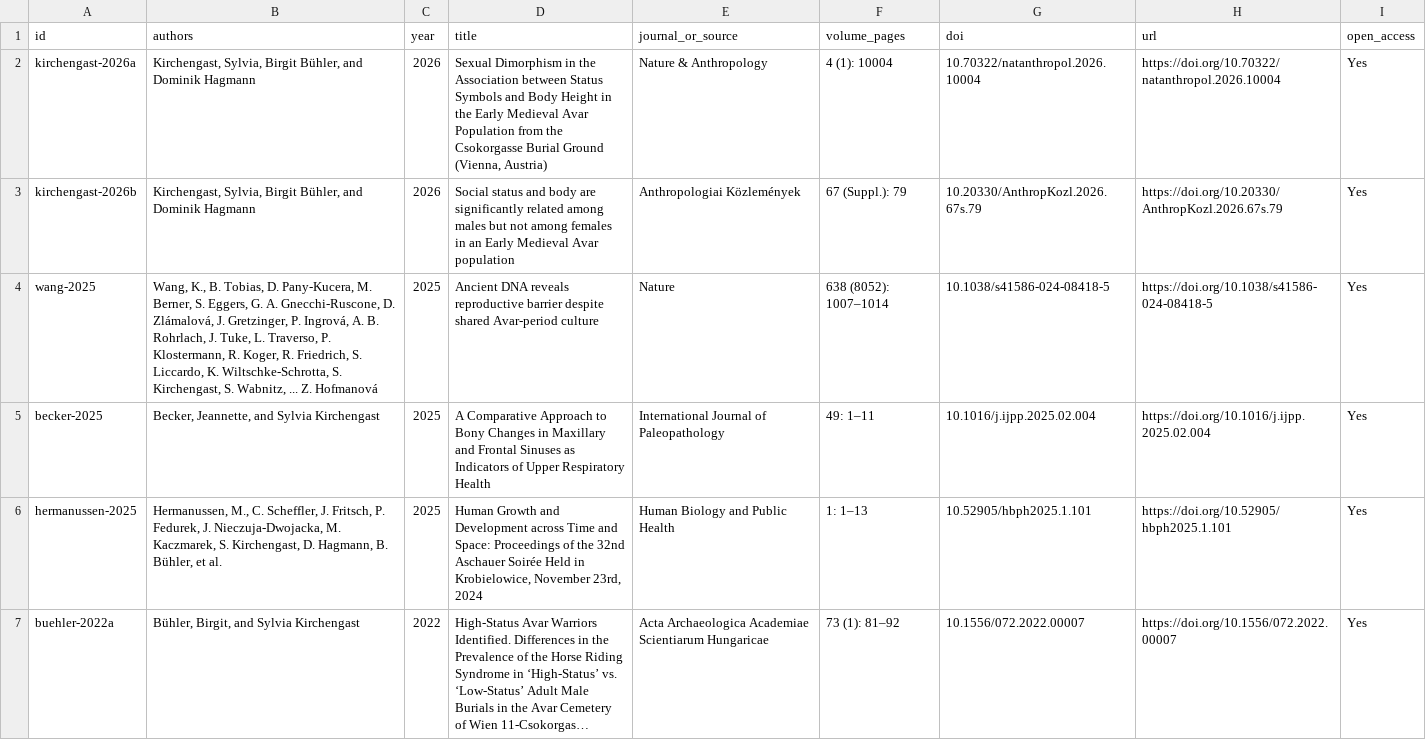
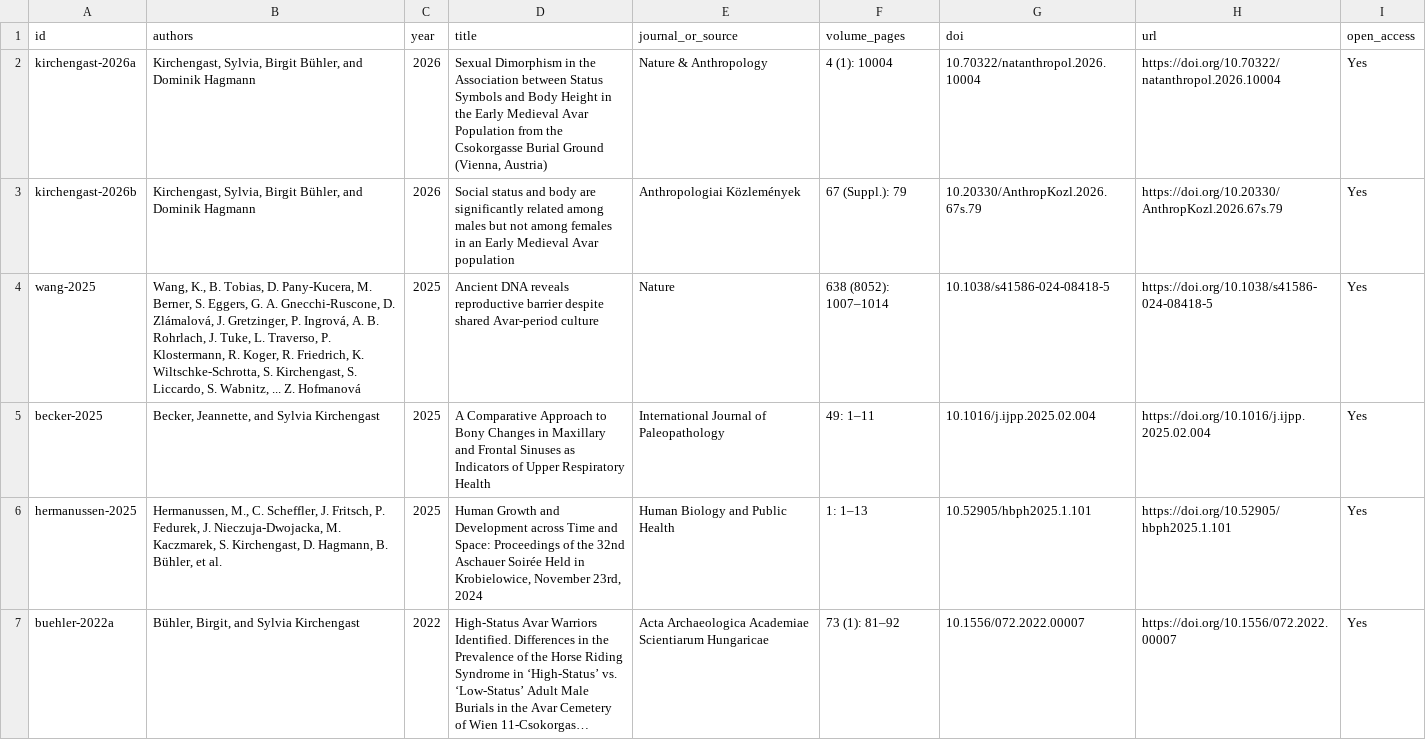
Before and after one commit to VIENNAVARS/viennavars.github.io, a CSV file: data/viennavars_publications.csv, drawn as a sheet; only a part is shown; long unchanged cells end in ….

Commit message:
fix: dynamic bibliography item count, mobile navbar/badge overflow, Wang et al. 2025 author order per Nature, extended search keywords

```diff
--- a/data/viennavars_publications.csv
+++ b/data/viennavars_publications.csv
@@ -3,3 +3,3 @@ kirchengast-2026a,"Kirchengast, Sylvia, Birgit Bühler, and Dominik Hagmann",202
 kirchengast-2026b,"Kirchengast, Sylvia, Birgit Bühler, and Dominik Hagmann",2026,Social status and body are significantly related among males but not among females in an Early Medieval Avar population,Anthropologiai Közlemények,67 (Suppl.): 79,10.20330/AnthropKozl.2026.67s.79,https://doi.org/10.20330/AnthropKozl.2026.67s.79,Yes
-wang-2025,"Wang, K., B. Tobias, D. Pany-Kucera, M. Berner, S. Eggers, G. A. Gnecchi-Ruscone, D. Zlámalová, J. Gretzinger, P. Ingrová, A. B. Rohrlach, J. Tuke, L. Traverso, P. Klostermann, R. Koger, R. Friedrich, S. Liccardo, K. Wiltschke-Schrotta, S. Kirchengast, S. Wabnitz, ... Z. Hofmanová",2025,Ancient DNA reveals reproductive barrier despite shared Avar-period culture,Nature,638 (8052): 1007–1014,10.1038/s41586-024-08418-5,https://doi.org/10.1038/s41586-024-08418-5,Yes
+wang-2025,"Wang, K., B. Tobias, D. Pany-Kucera, M. Berner, S. Eggers, G. A. Gnecchi-Ruscone, D. Zlámalová, J. Gretzinger, P. Ingrová, A. B. Rohrlach, J. Tuke, L. Traverso, P. Klostermann, R. Koger, R. Friedrich, K. Wiltschke-Schrotta, S. Kirchengast, S. Liccardo, S. Wabnitz, ... Z. Hofmanová",2025,Ancient DNA reveals reproductive barrier despite shared Avar-period culture,Nature,638 (8052): 1007–1014,10.1038/s41586-024-08418-5,https://doi.org/10.1038/s41586-024-08418-5,Yes
 becker-2025,"Becker, Jeannette, and Sylvia Kirchengast",2025,A Comparative Approach to Bony Changes in Maxillary and Frontal Sinuses as Indicators of Upper Respiratory Health,International Journal of Paleopathology,49: 1–11,10.1016/j.ijpp.2025.02.004,https://doi.org/10.1016/j.ijpp.2025.02.004,Yes
```
Also changed, not shown: 7 other files.
